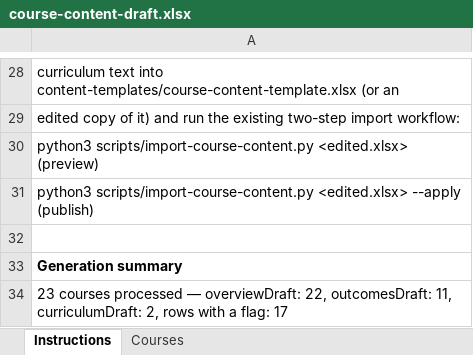
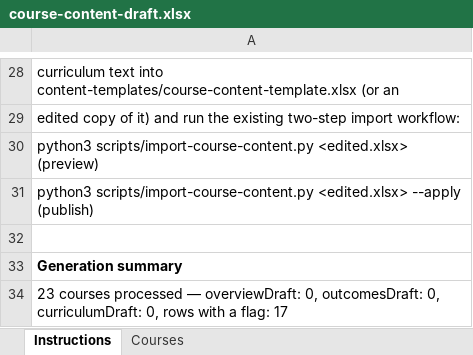
Before and after one commit to srsinfoacademy/srs-academy-web, an Excel workbook: content-templates/course-content-draft.xlsx, sheet Instructions, drawn as a sheet; only a part is shown, gaps mark what is left out; values as stored, in another font and other column widths than the file's, no borders; the diff names each change by its address in the sheet, - before the commit and + after, or states it on an @@ line.

```diff
--- a/content-templates/course-content-draft.xlsx (sheet Instructions)
+++ b/content-templates/course-content-draft.xlsx (sheet Instructions)
-A34: …— overviewDraft: 22, outcomesDraft: 11, curriculumDraft: 2, rows with…
+A34: …— overviewDraft: 0, outcomesDraft: 0, curriculumDraft: 0, rows with…
```
Also changed, not shown: sheet Courses, content-templates/course-content-template.xlsx, 5 other files.
